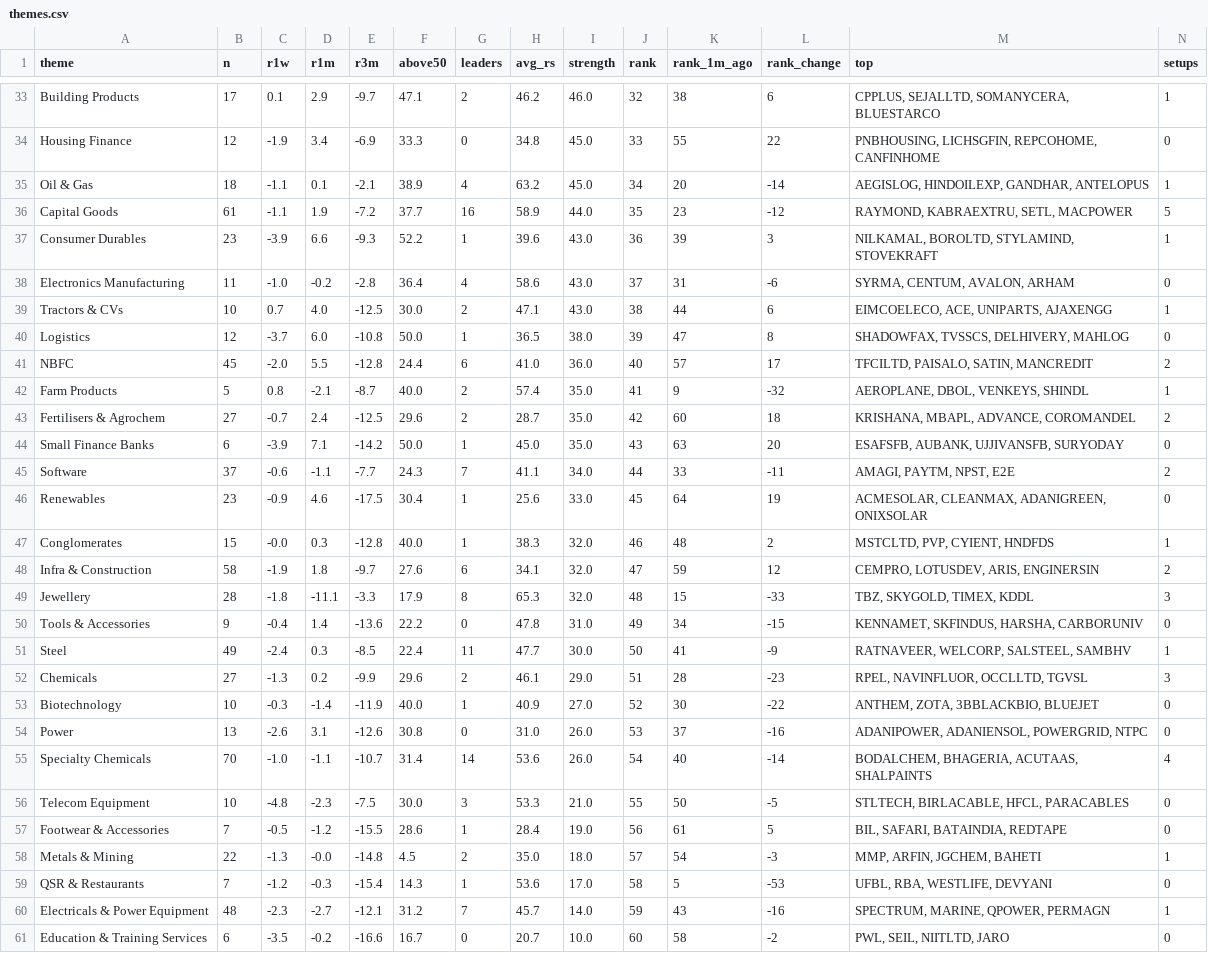
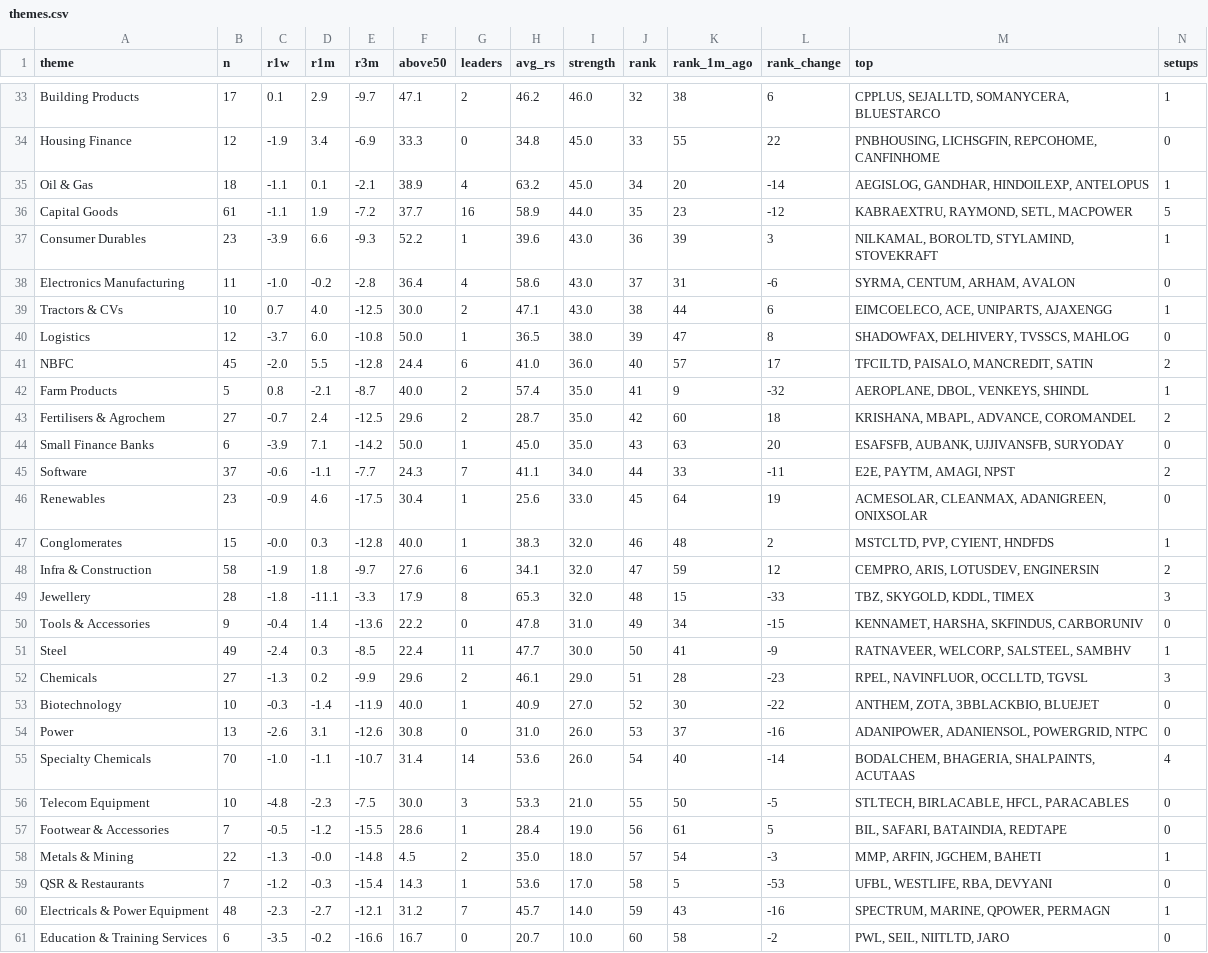
Before and after one commit to trustyliar/nse-sector-rotation, a CSV file: derived/themes.csv, drawn as a sheet; only a part is shown, gaps mark what is left out; the diff covers the shown part only.

```diff
--- a/derived/themes.csv
+++ b/derived/themes.csv
@@ -34,9 +34,9 @@ Building Products,17,0.1,2.9,-9.7,47.1,2,46.2,46.0,32,38,6,"CPPLUS, SEJALLTD, SO
 Housing Finance,12,-1.9,3.4,-6.9,33.3,0,34.8,45.0,33,55,22,"PNBHOUSING, LICHSGFIN, REPCOHOME, CANFINHOME",0
-Oil & Gas,18,-1.1,0.1,-2.1,38.9,4,63.2,45.0,34,20,-14,"AEGISLOG, HINDOILEXP, GANDHAR, ANTELOPUS",1
-Capital Goods,61,-1.1,1.9,-7.2,37.7,16,58.9,44.0,35,23,-12,"RAYMOND, KABRAEXTRU, SETL, MACPOWER",5
+Oil & Gas,18,-1.1,0.1,-2.1,38.9,4,63.2,45.0,34,20,-14,"AEGISLOG, GANDHAR, HINDOILEXP, ANTELOPUS",1
+Capital Goods,61,-1.1,1.9,-7.2,37.7,16,58.9,44.0,35,23,-12,"KABRAEXTRU, RAYMOND, SETL, MACPOWER",5
 Consumer Durables,23,-3.9,6.6,-9.3,52.2,1,39.6,43.0,36,39,3,"NILKAMAL, BOROLTD, STYLAMIND, STOVEKRAFT",1
-Electronics Manufacturing,11,-1.0,-0.2,-2.8,36.4,4,58.6,43.0,37,31,-6,"SYRMA, CENTUM, AVALON, ARHAM",0
+Electronics Manufacturing,11,-1.0,-0.2,-2.8,36.4,4,58.6,43.0,37,31,-6,"SYRMA, CENTUM, ARHAM, AVALON",0
 Tractors & CVs,10,0.7,4.0,-12.5,30.0,2,47.1,43.0,38,44,6,"EIMCOELECO, ACE, UNIPARTS, AJAXENGG",1
-Logistics,12,-3.7,6.0,-10.8,50.0,1,36.5,38.0,39,47,8,"SHADOWFAX, TVSSCS, DELHIVERY, MAHLOG",0
-NBFC,45,-2.0,5.5,-12.8,24.4,6,41.0,36.0,40,57,17,"TFCILTD, PAISALO, SATIN, MANCREDIT",2
+Logistics,12,-3.7,6.0,-10.8,50.0,1,36.5,38.0,39,47,8,"SHADOWFAX, DELHIVERY, TVSSCS, MAHLOG",0
+NBFC,45,-2.0,5.5,-12.8,24.4,6,41.0,36.0,40,57,17,"TFCILTD, PAISALO, MANCREDIT, SATIN",2
 Farm Products,5,0.8,-2.1,-8.7,40.0,2,57.4,35.0,41,9,-32,"AEROPLANE, DBOL, VENKEYS, SHINDL",1
@@ -44,8 +44,8 @@ Fertilisers & Agrochem,27,-0.7,2.4,-12.5,29.6,2,28.7,35.0,42,60,18,"KRISHANA, MB
 Small Finance Banks,6,-3.9,7.1,-14.2,50.0,1,45.0,35.0,43,63,20,"ESAFSFB, AUBANK, UJJIVANSFB, SURYODAY",0
-Software,37,-0.6,-1.1,-7.7,24.3,7,41.1,34.0,44,33,-11,"AMAGI, PAYTM, NPST, E2E",2
+Software,37,-0.6,-1.1,-7.7,24.3,7,41.1,34.0,44,33,-11,"E2E, PAYTM, AMAGI, NPST",2
 Renewables,23,-0.9,4.6,-17.5,30.4,1,25.6,33.0,45,64,19,"ACMESOLAR, CLEANMAX, ADANIGREEN, ONIXSOLAR",0
 Conglomerates,15,-0.0,0.3,-12.8,40.0,1,38.3,32.0,46,48,2,"MSTCLTD, PVP, CYIENT, HNDFDS",1
-Infra & Construction,58,-1.9,1.8,-9.7,27.6,6,34.1,32.0,47,59,12,"CEMPRO, LOTUSDEV, ARIS, ENGINERSIN",2
-Jewellery,28,-1.8,-11.1,-3.3,17.9,8,65.3,32.0,48,15,-33,"TBZ, SKYGOLD, TIMEX, KDDL",3
-Tools & Accessories,9,-0.4,1.4,-13.6,22.2,0,47.8,31.0,49,34,-15,"KENNAMET, SKFINDUS, HARSHA, CARBORUNIV",0
+Infra & Construction,58,-1.9,1.8,-9.7,27.6,6,34.1,32.0,47,59,12,"CEMPRO, ARIS, LOTUSDEV, ENGINERSIN",2
+Jewellery,28,-1.8,-11.1,-3.3,17.9,8,65.3,32.0,48,15,-33,"TBZ, SKYGOLD, KDDL, TIMEX",3
+Tools & Accessories,9,-0.4,1.4,-13.6,22.2,0,47.8,31.0,49,34,-15,"KENNAMET, HARSHA, SKFINDUS, CARBORUNIV",0
 Steel,49,-2.4,0.3,-8.5,22.4,11,47.7,30.0,50,41,-9,"RATNAVEER, WELCORP, SALSTEEL, SAMBHV",1
@@ -54,3 +54,3 @@ Biotechnology,10,-0.3,-1.4,-11.9,40.0,1,40.9,27.0,52,30,-22,"ANTHEM, ZOTA, 3BBLA
 Power,13,-2.6,3.1,-12.6,30.8,0,31.0,26.0,53,37,-16,"ADANIPOWER, ADANIENSOL, POWERGRID, NTPC",0
-Specialty Chemicals,70,-1.0,-1.1,-10.7,31.4,14,53.6,26.0,54,40,-14,"BODALCHEM, BHAGERIA, ACUTAAS, SHALPAINTS",4
+Specialty Chemicals,70,-1.0,-1.1,-10.7,31.4,14,53.6,26.0,54,40,-14,"BODALCHEM, BHAGERIA, SHALPAINTS, ACUTAAS",4
 Telecom Equipment,10,-4.8,-2.3,-7.5,30.0,3,53.3,21.0,55,50,-5,"STLTECH, BIRLACABLE, HFCL, PARACABLES",0
@@ -58,3 +58,3 @@ Footwear & Accessories,7,-0.5,-1.2,-15.5,28.6,1,28.4,19.0,56,61,5,"BIL, SAFARI,
 Metals & Mining,22,-1.3,-0.0,-14.8,4.5,2,35.0,18.0,57,54,-3,"MMP, ARFIN, JGCHEM, BAHETI",1
-QSR & Restaurants,7,-1.2,-0.3,-15.4,14.3,1,53.6,17.0,58,5,-53,"UFBL, RBA, WESTLIFE, DEVYANI",0
+QSR & Restaurants,7,-1.2,-0.3,-15.4,14.3,1,53.6,17.0,58,5,-53,"UFBL, WESTLIFE, RBA, DEVYANI",0
 Electricals & Power Equipment,48,-2.3,-2.7,-12.1,31.2,7,45.7,14.0,59,43,-16,"SPECTRUM, MARINE, QPOWER, PERMAGN",1
```
Also changed, not shown: 6 edited cells elsewhere in this file, derived/reversal.csv, derived/setups.csv, 9 other files.
